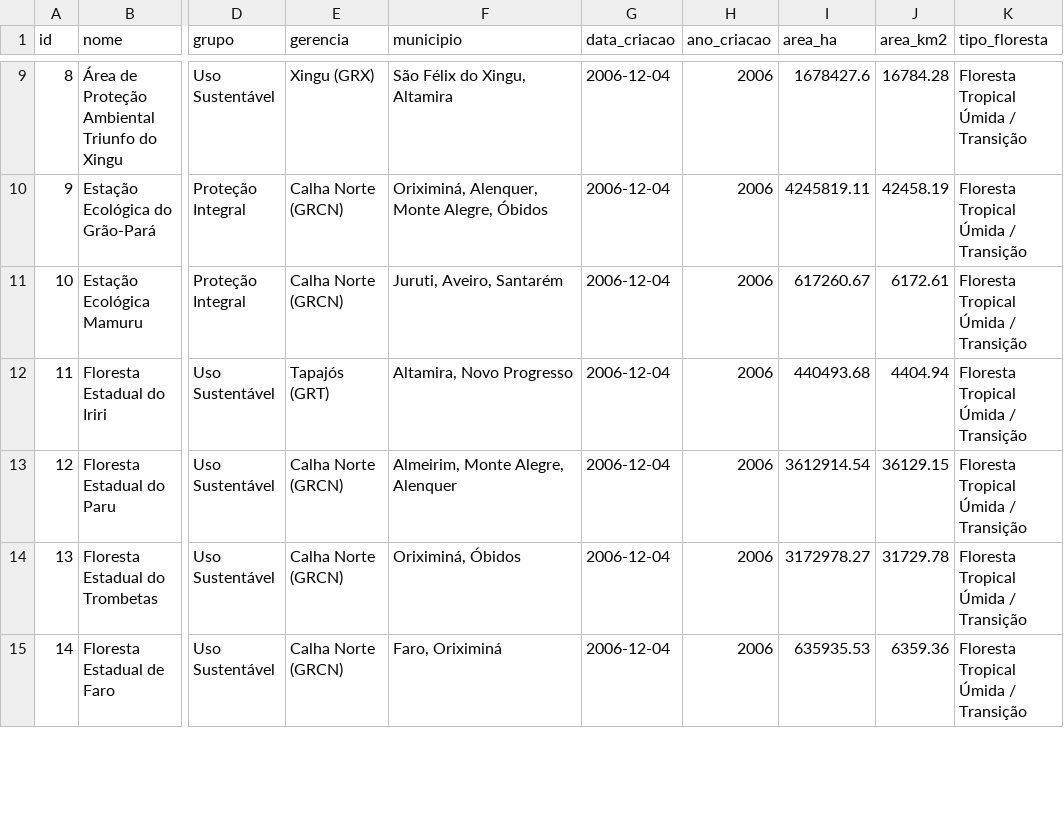
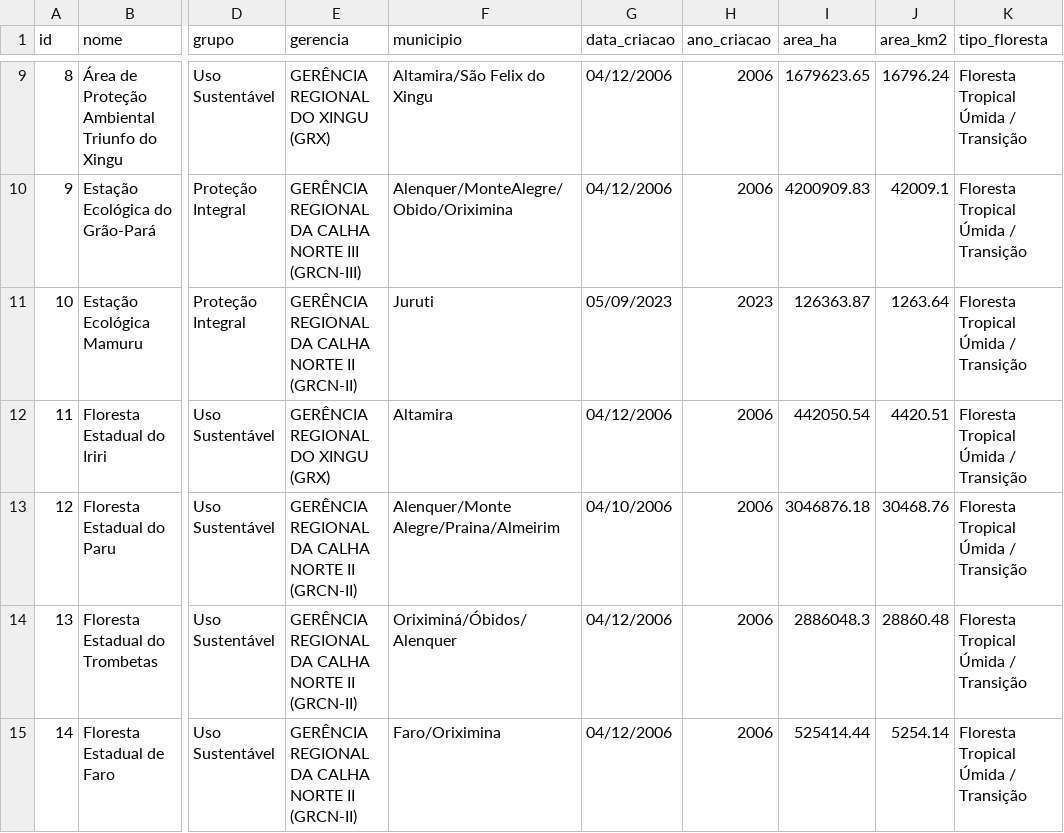
Before and after one commit to NGEO-IDEFLOR-Bio/analise-historica-incendios, a CSV file: data/processed/ucs_ideflor_bio.csv, drawn as a sheet; only a part is shown, gaps mark what is left out; the diff covers the shown part only; the diff names each change by its address in the sheet, - before the commit and + after, or states it on an @@ line.

Commit message:
fix(gerencias): alinhar 9 gerencias regionais oficiais e suporte a mapa estatico anual

```diff
--- a/data/processed/ucs_ideflor_bio.csv
+++ b/data/processed/ucs_ideflor_bio.csv
-E9 (gerencia): Xingu (GRX)
+E9 (gerencia): GERÊNCIA REGIONAL DO XINGU (GRX)
-F9 (municipio): São Félix do Xingu, Altamira
+F9 (municipio): Altamira/São Felix do Xingu
-G9:G10 (data_criacao): 2006-12-04
+G9:G10 (data_criacao): 04/12/2006
-I9 (area_ha): 1678427.6
+I9 (area_ha): 1679623.65
-J9 (area_km2): 16784.28
+J9 (area_km2): 16796.24
-E10 (gerencia): Calha Norte (GRCN)
+E10 (gerencia): GERÊNCIA REGIONAL DA CALHA NORTE III (GRCN-III)
-F10 (municipio): Oriximiná, Alenquer, Monte Alegre, Óbidos
+F10 (municipio): Alenquer/MonteAlegre/Obido/Oriximina
-I10 (area_ha): 4245819.11
+I10 (area_ha): 4200909.83
-J10 (area_km2): 42458.19
+J10 (area_km2): 42009.1
-E11 (gerencia): Calha Norte (GRCN)
+E11 (gerencia): GERÊNCIA REGIONAL DA CALHA NORTE II (GRCN-II)
-F11 (municipio): Juruti, Aveiro, Santarém
+F11 (municipio): Juruti
-G11 (data_criacao): 2006-12-04
+G11 (data_criacao): 05/09/2023
-H11 (ano_criacao): 2006
+H11 (ano_criacao): 2023
-I11 (area_ha): 617260.67
+I11 (area_ha): 126363.87
-J11 (area_km2): 6172.61
+J11 (area_km2): 1263.64
-E12 (gerencia): Tapajós (GRT)
+E12 (gerencia): GERÊNCIA REGIONAL DO XINGU (GRX)
-F12 (municipio): Altamira, Novo Progresso
+F12 (municipio): Altamira
-G12 (data_criacao): 2006-12-04
+G12 (data_criacao): 04/12/2006
-I12 (area_ha): 440493.68
+I12 (area_ha): 442050.54
-J12 (area_km2): 4404.94
+J12 (area_km2): 4420.51
-E13:E15 (gerencia): Calha Norte (GRCN)
+E13:E15 (gerencia): GERÊNCIA REGIONAL DA CALHA NORTE II (GRCN-II)
-F13 (municipio): Almeirim, Monte Alegre, Alenquer
+F13 (municipio): Alenquer/Monte Alegre/Praina/Almeirim
-G13 (data_criacao): 2006-12-04
+G13 (data_criacao): 04/10/2006
-I13 (area_ha): 3612914.54
+I13 (area_ha): 3046876.18
-J13 (area_km2): 36129.15
+J13 (area_km2): 30468.76
-F14 (municipio): Oriximiná, Óbidos
+F14 (municipio): Oriximiná/Óbidos/Alenquer
-G14:G15 (data_criacao): 2006-12-04
+G14:G15 (data_criacao): 04/12/2006
-I14 (area_ha): 3172978.27
+I14 (area_ha): 2886048.3
-J14 (area_km2): 31729.78
+J14 (area_km2): 28860.48
-F15 (municipio): Faro, Oriximiná
+F15 (municipio): Faro/Oriximina
-I15 (area_ha): 635935.53
+I15 (area_ha): 525414.44
-J15 (area_km2): 6359.36
+J15 (area_km2): 5254.14
```
Also changed, not shown: 105 edited cells elsewhere in this file, 6 other files.
